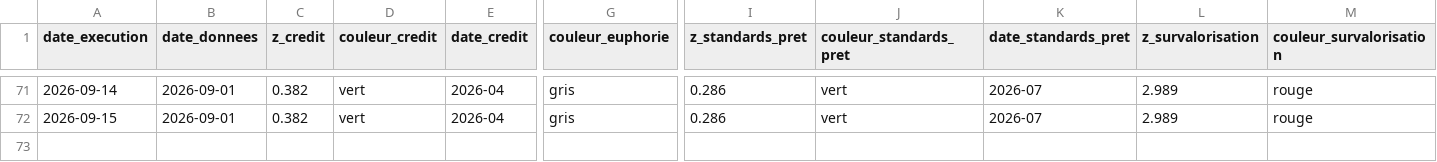
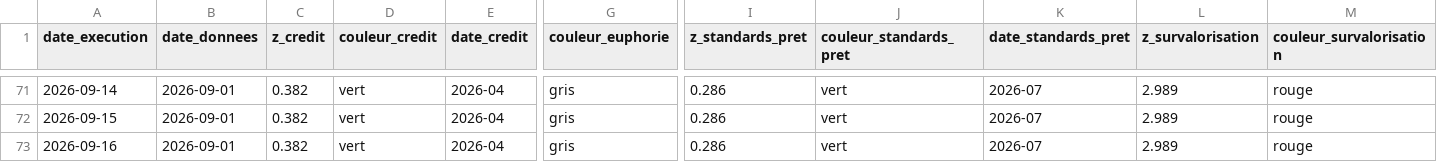
Before and after one commit to Akiravince/vigilance-pre-krach, a CSV file: output/journal.csv, drawn as a sheet; only a part is shown, gaps mark what is left out; rows hold the shown columns only; the diff names each change by its address in the sheet, - before the commit and + after, or states it on an @@ line.

```diff
--- a/output/journal.csv
+++ b/output/journal.csv
+row 73: 2026-09-16 | 2026-09-01 | 0.382 | vert | 2026-04 | gris | 0.286 | vert | 2026-07 | 2.989 | rouge
```
Also changed, not shown: data/history/composite.csv, data/history/panel_z.csv, 4 other files.
